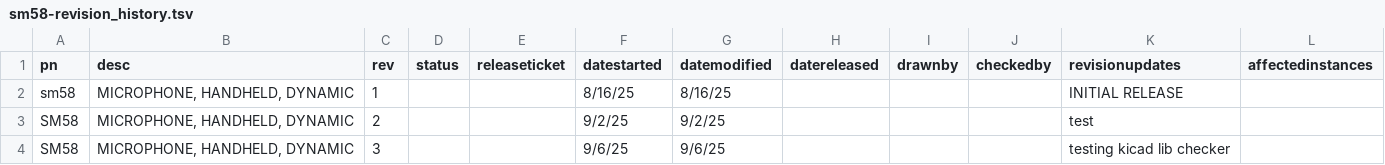
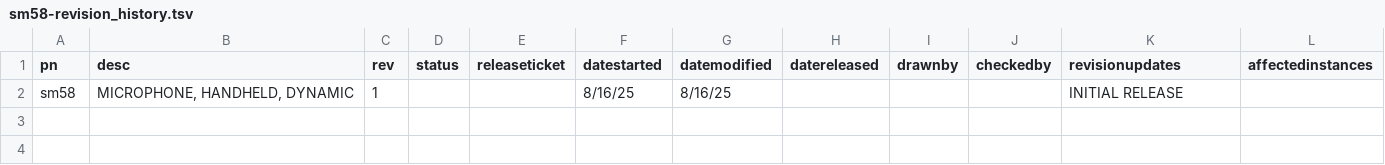
Before and after one commit to harnice/Harnice, a TSV file: devices/pro_audio/shure/SM58/sm58-revision_history.tsv, drawn as a sheet; the diff names each change by its address in the sheet, - before the commit and + after, or states it on an @@ line.

Commit message:
removed development devices

```diff
--- a/devices/pro_audio/shure/SM58/sm58-revision_history.tsv
+++ b/devices/pro_audio/shure/SM58/sm58-revision_history.tsv
-row 3: SM58 | MICROPHONE, HANDHELD, DYNAMIC | 2 |  |  | 9/2/25 | 9/2/25 |  |  |  | test
-row 4: SM58 | MICROPHONE, HANDHELD, DYNAMIC | 3 |  |  | 9/6/25 | 9/6/25 |  |  |  | testing kicad lib checker
```
Also changed, not shown: 12 other files.
